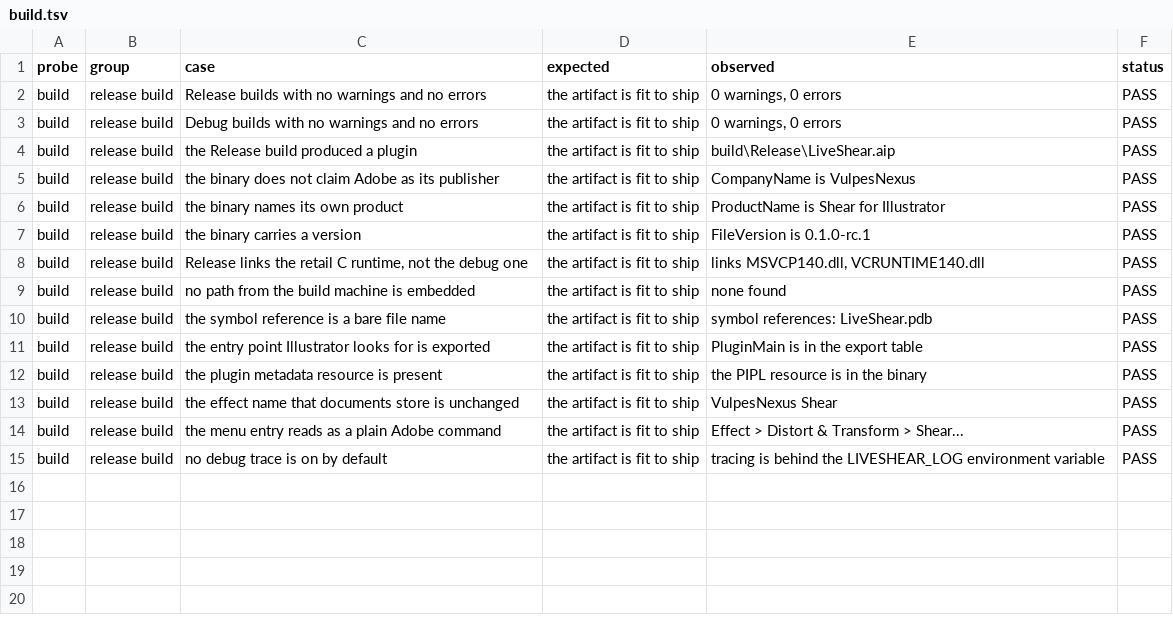
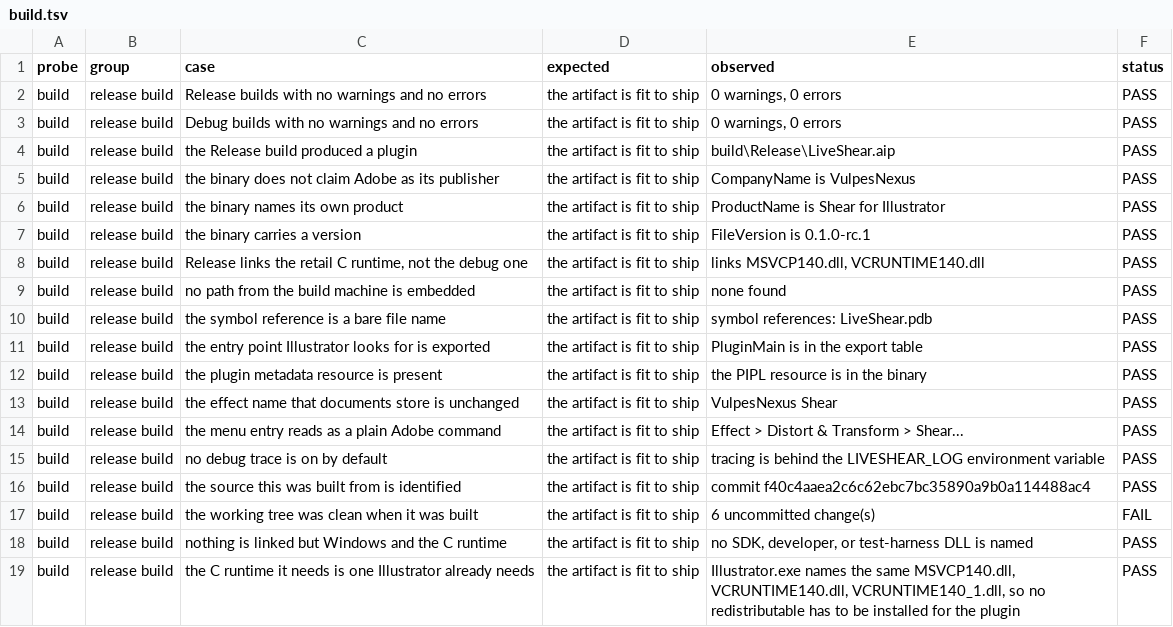
Before and after one commit to VulpesNexus/liveshear, a TSV file: docs/evidence/build.tsv, drawn as a sheet.

Commit message:
Anchor on the box Illustrator's own shear anchors on
Three things were wrong with how the reference point was measured, and all
three were found by pointing the measurement at artwork that had never been
measured before.

The bounds flags were an invalid combination. kControlBounds cannot be
combined with kNoStrokeBounds or kNoExtendedBounds -- together they return
kBadParameterErr -- so every request the effect made of the host failed, and
it fell back to computing the box itself every time. The report explained
those failures as the host declining to measure art outside the document
tree. It was not that; it was a bad parameter. The header is also wrong that
kNoExtendedBounds implies kNoStrokeBounds: on a mitered triangle it leaves
the 600 pt spike in. The "bounds flags" selector prints the table this was
read off.

A clipping group anchors on its clip path, not on the union of its children,
even though the geometric bounds the host reports for such a group are the
union. Measured at 10 pt on one fixture, and settled with a clip path larger
than what it clips, where the mask's box and the visible result differ.

Area text anchors on its frame, not on its glyphs, which is what the flags
were supposed to have been asking for all along.

Every kind of artwork the suite can build now anchors exactly where the
native command does: paths, compound paths, groups, nested, clipped and
transformed groups, point and area text, symbols, and embedded rasters.

Also fixed, in the tooling rather than the plugin:

- The appearance probe held a reference across a destructive action and read
  stale bounds back from it without error, which failed all nine composition
  cases. Addressed by name, all eighteen pass, in both stack orders.
- Illustrator's shear action returns success when it has done nothing. It
  raises a modal alert instead, which DONTDISPLAYALERTS answers with
  Continue. That is the whole of the anomaly recorded last sprint as "the
  oracle reported success and did nothing".
- Numbers were formatted into ExtendScript in the machine's own culture, so
  on this one 0.25 became "0,25" and Adobe's Transform effect appeared to
  disagree with Adobe's own command about a plain rectangle.
- Pattern fills are testable after all. A hand-built PatternColor reports the
  right fill and draws nothing; the same pattern taken from a swatch draws.

```diff
--- a/docs/evidence/build.tsv
+++ b/docs/evidence/build.tsv
@@ -15 +15,5 @@ build	release build	the menu entry reads as a plain Adobe command	the artifact i
 build	release build	no debug trace is on by default	the artifact is fit to ship	tracing is behind the LIVESHEAR_LOG environment variable	PASS
+build	release build	the source this was built from is identified	the artifact is fit to ship	commit f40c4aaea2c6c62ebc7bc35890a9b0a114488ac4	PASS
+build	release build	the working tree was clean when it was built	the artifact is fit to ship	6 uncommitted change(s)	FAIL
+build	release build	nothing is linked but Windows and the C runtime	the artifact is fit to ship	no SDK, developer, or test-harness DLL is named	PASS
+build	release build	the C runtime it needs is one Illustrator already needs	the artifact is fit to ship	Illustrator.exe names the same MSVCP140.dll, VCRUNTIME140.dll, VCRUNTIME140_1.dll, so no redistributable has to be installed for the plugin	PASS
```
Also changed, not shown: docs/evidence/fills.tsv, 52 other files.
